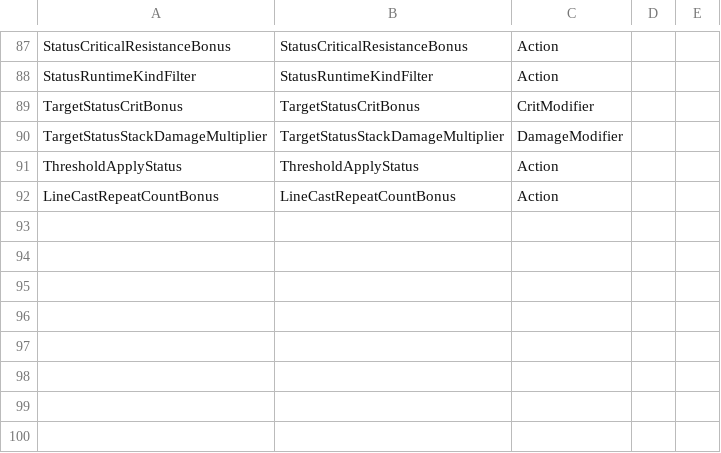
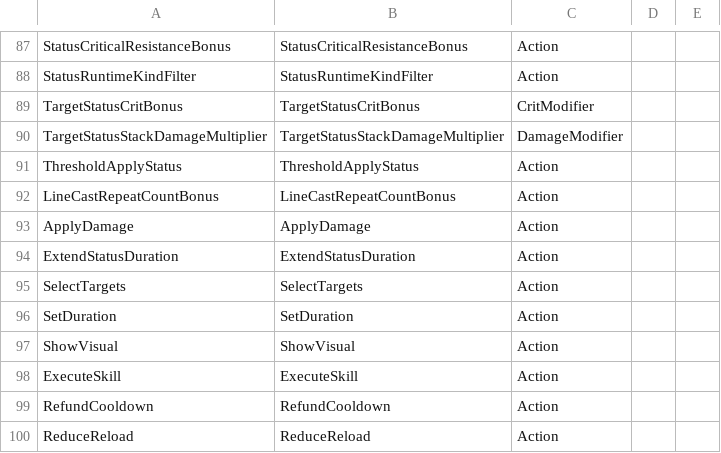
Before and after one commit to t331277-collab/Pakuri_Tower_Defense, a CSV file: Pakuri/Assets/CSVdata/authoring/monster/skills/nodes/definitions/skill_node_definitions.csv, drawn as a sheet; only a part is shown, gaps mark what is left out; the diff names each change by its address in the sheet, - before the commit and + after, or states it on an @@ line.

```diff
--- a/Pakuri/Assets/CSVdata/authoring/monster/skills/nodes/definitions/skill_node_definitions.csv
+++ b/Pakuri/Assets/CSVdata/authoring/monster/skills/nodes/definitions/skill_node_definitions.csv
+row 93: ApplyDamage | ApplyDamage | Action
+row 94: ExtendStatusDuration | ExtendStatusDuration | Action
+row 95: SelectTargets | SelectTargets | Action
+row 96: SetDuration | SetDuration | Action
+row 97: ShowVisual | ShowVisual | Action
+row 98: ExecuteSkill | ExecuteSkill | Action
+row 99: RefundCooldown | RefundCooldown | Action
+row 100: ReduceReload | ReduceReload | Action
```
Also changed, not shown: Pakuri/Assets/CSVdata/authoring/monster/skills/nodes/definitions/skill_node_definition_params.csv, 9 other files.
